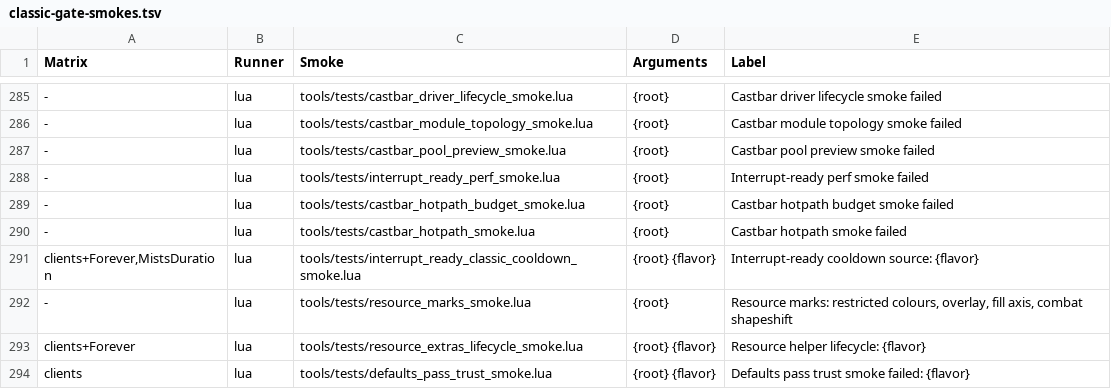
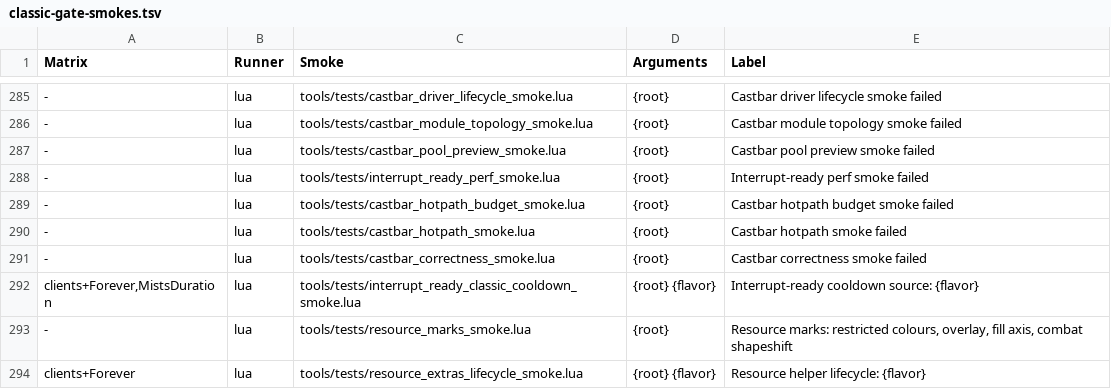
Before and after one commit to Mapkov2/MidnightSimpleUnitFrames, a TSV file: tools/classic-gate-smokes.tsv, drawn as a sheet; only a part is shown, gaps mark what is left out; the shorter side is filled out with more unchanged rows; the diff names each change by its address in the sheet, - before the commit and + after, or states it on an @@ line.

Commit message:
fix(castbars): arena show icon, spell name and cast time follow their settings
The live arena castbar read arenaCastShowIcon/arenaCastShowSpellName, which
nothing writes, and had no arena cast-time branch. The Unit page and the
defaults use showArenaCastIcon/showArenaCastName/showArenaCastTime, so the
three toggles did nothing on live arena bars while the preview followed
them. Boss and arena now share one flat-key table.

New smoke tools/tests/castbar_correctness_smoke.lua (section 1).

```diff
--- a/tools/classic-gate-smokes.tsv
+++ b/tools/classic-gate-smokes.tsv
+row 291: - | lua | tools/tests/castbar_correctness_smoke.lua | {root} | Castbar correctness smoke failed
```
Also changed, not shown: 2 other files.
